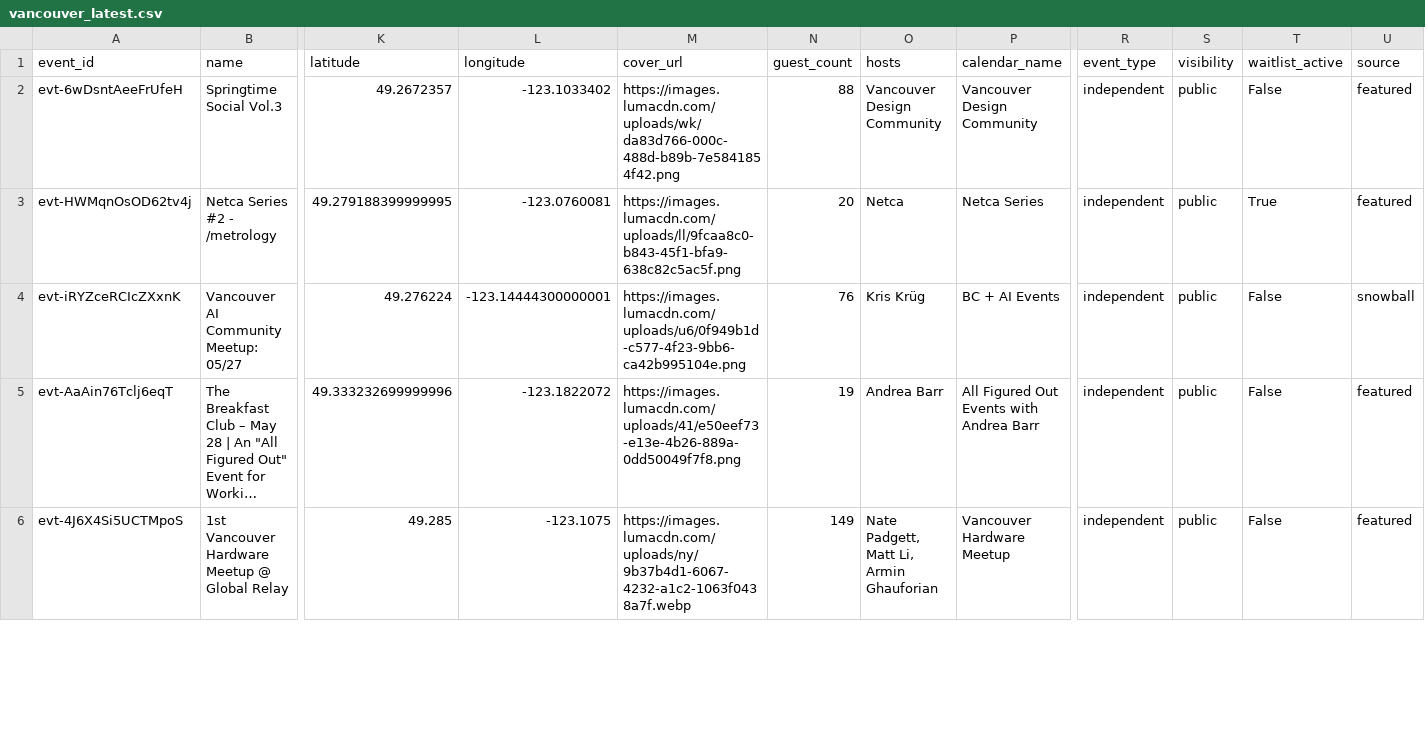
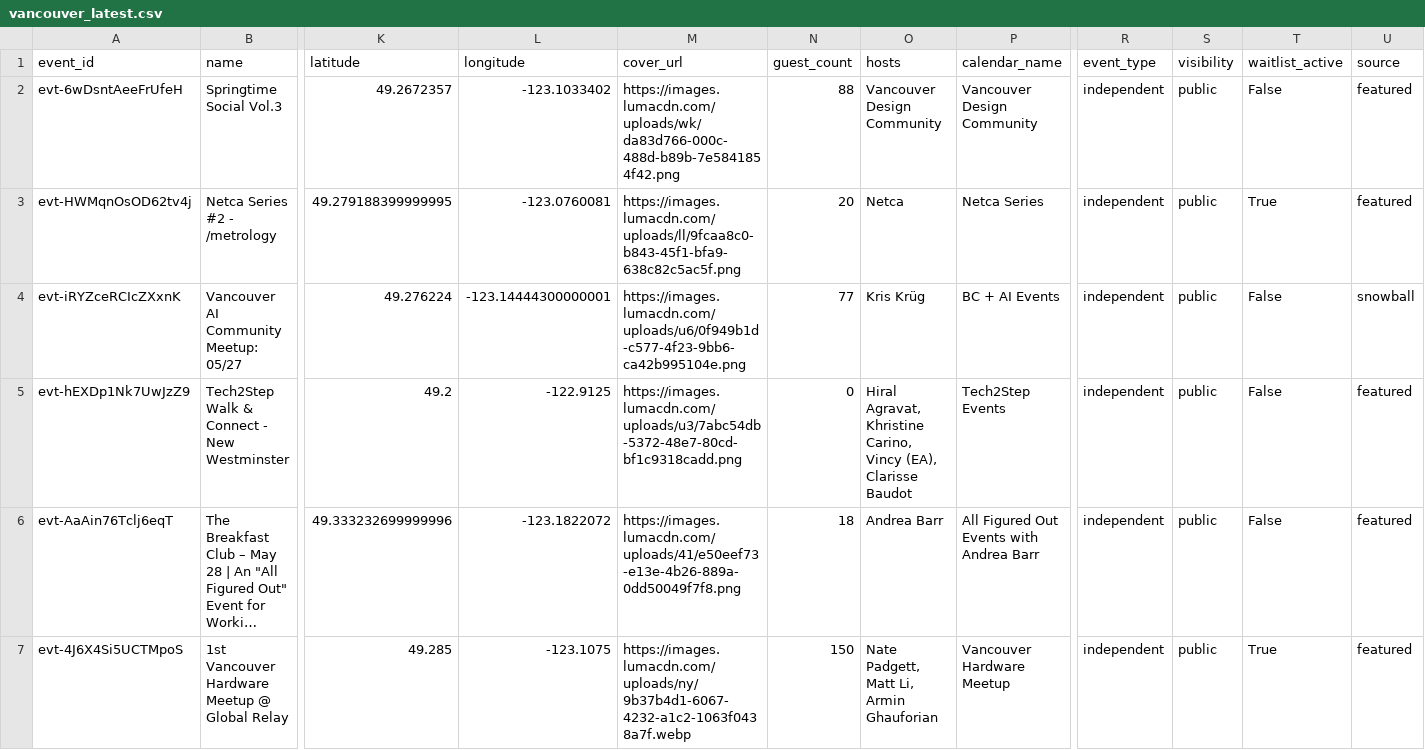
Before and after one commit to himanshusaleria/luma-explore, a CSV file: data/vancouver_latest.csv, drawn as a sheet; only a part is shown, gaps mark what is left out; long unchanged cells end in …; addresses are those after the commit; rows hold the shown columns only; the diff covers the shown part only; the diff names each change by its address in the sheet, - before the commit and + after, or states it on an @@ line.

```diff
--- a/data/vancouver_latest.csv
+++ b/data/vancouver_latest.csv
-N4 (guest_count): 76
+N4 (guest_count): 77
+row 5: evt-hEXDp1Nk7UwJzZ9 | Tech2Step Walk & Connect - New Westminster | 49.2 | -122.9125 | https://images.lumacdn.com/uploads/u3/7abc54db-5372-48e7-80cd-bf1c9318cadd.png | 0 | Hiral Agravat, Khristine Carino, Vincy (EA), Clarisse Baudot | Tech2Step Events | independent | public | False | featured
-N6 (guest_count): 19
+N6 (guest_count): 18
-N7 (guest_count): 149
+N7 (guest_count): 150
-T7 (waitlist_active): False
+T7 (waitlist_active): True
```
Also changed, not shown: 4 added rows and 4 edited cells elsewhere in this file, data/bengaluru_latest.csv, data/boston_latest.csv, 24 other files.
